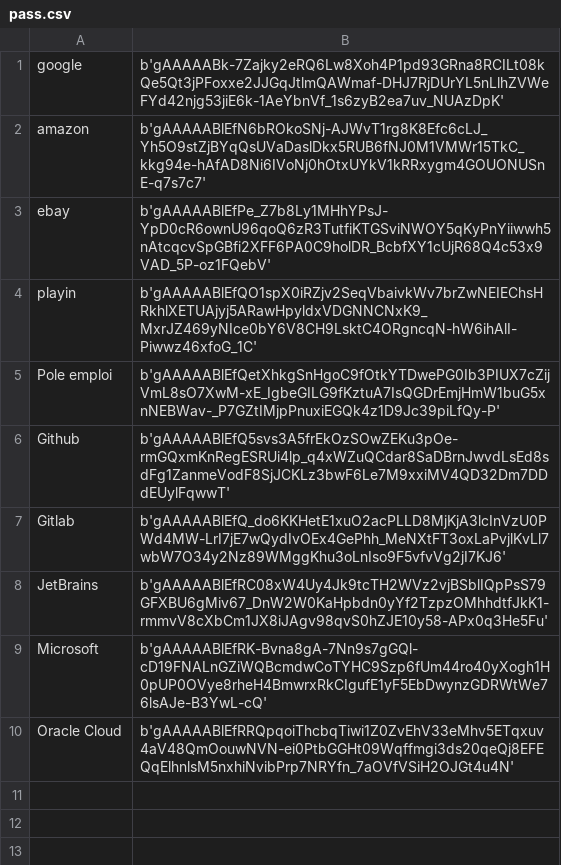
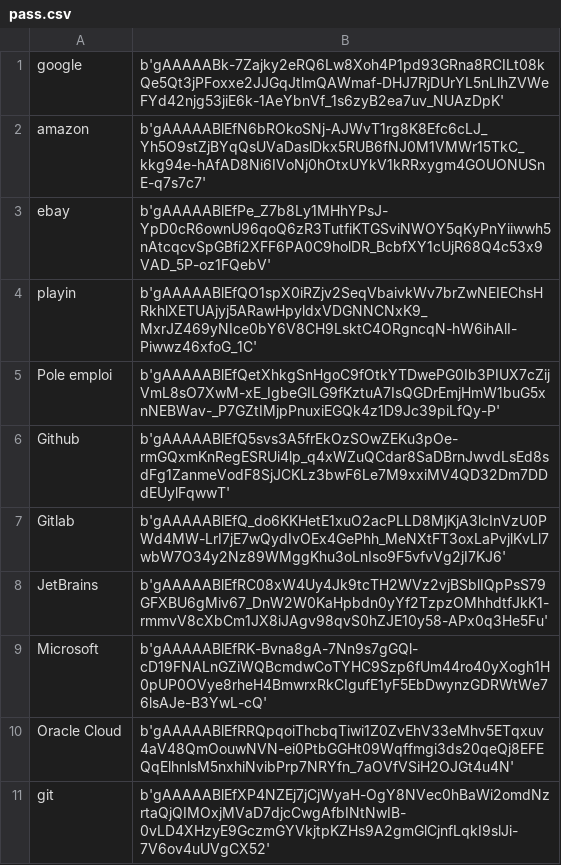
Before and after one commit to Namularbre/password_manager, a CSV file: ressources/pass.csv, drawn as a sheet.

```diff
--- a/ressources/pass.csv
+++ b/ressources/pass.csv
@@ -10 +10,2 @@ Microsoft,b'gAAAAABlEfRK-Bvna8gA-7Nn9s7gGQl-cD19FNALnGZiWQBcmdwCoTYHC9Szp6fUm44r
 Oracle Cloud,b'gAAAAABlEfRRQpqoiThcbqTiwi1Z0ZvEhV33eMhv5ETqxuv4aV48QmOouwNVN-ei0PtbGGHt09Wqffmgi3ds20qeQj8EFEQqElhnlsM5nxhiNvibPrp7NRYfn_7aOVfVSiH2OJGt4u4N',
+git,b'gAAAAABlEfXP4NZEj7jCjWyaH-OgY8NVec0hBaWi2omdNzrtaQjQIMOxjMVaD7djcCwgAfbINtNwIB-0vLD4XHzyE9GczmGYVkjtpKZHs9A2gmGlCjnfLqkI9slJi-7V6ov4uUVgCX52',
```
Also changed, not shown: 1 other file.
